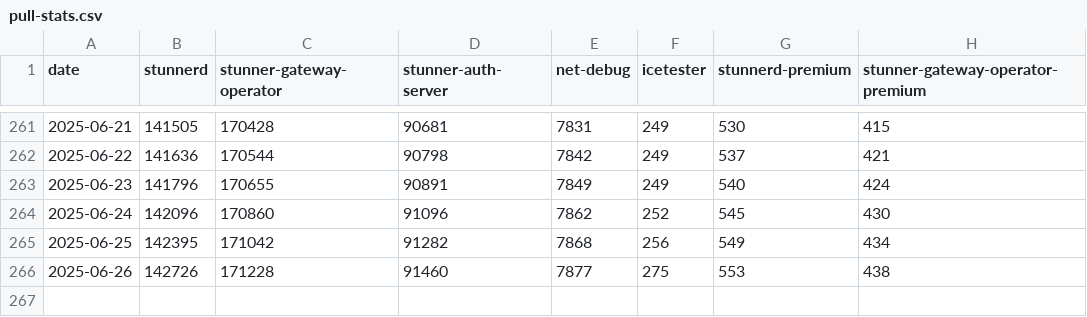
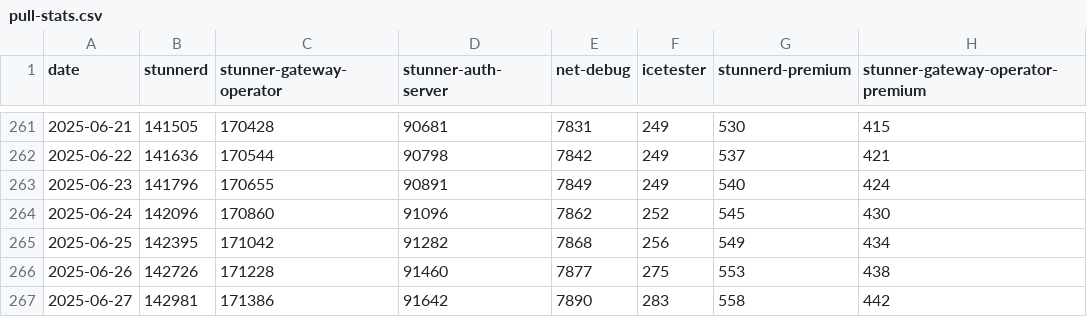
Before and after one commit to l7mp/image-pull-stats, a CSV file: pull-stats.csv, drawn as a sheet; only a part is shown, gaps mark what is left out; the diff names each change by its address in the sheet, - before the commit and + after, or states it on an @@ line.

Commit message:
Add new data points at 2025-06-27

```diff
--- a/pull-stats.csv
+++ b/pull-stats.csv
+row 267: 2025-06-27 | 142981 | 171386 | 91642 | 7890 | 283 | 558 | 442
```
